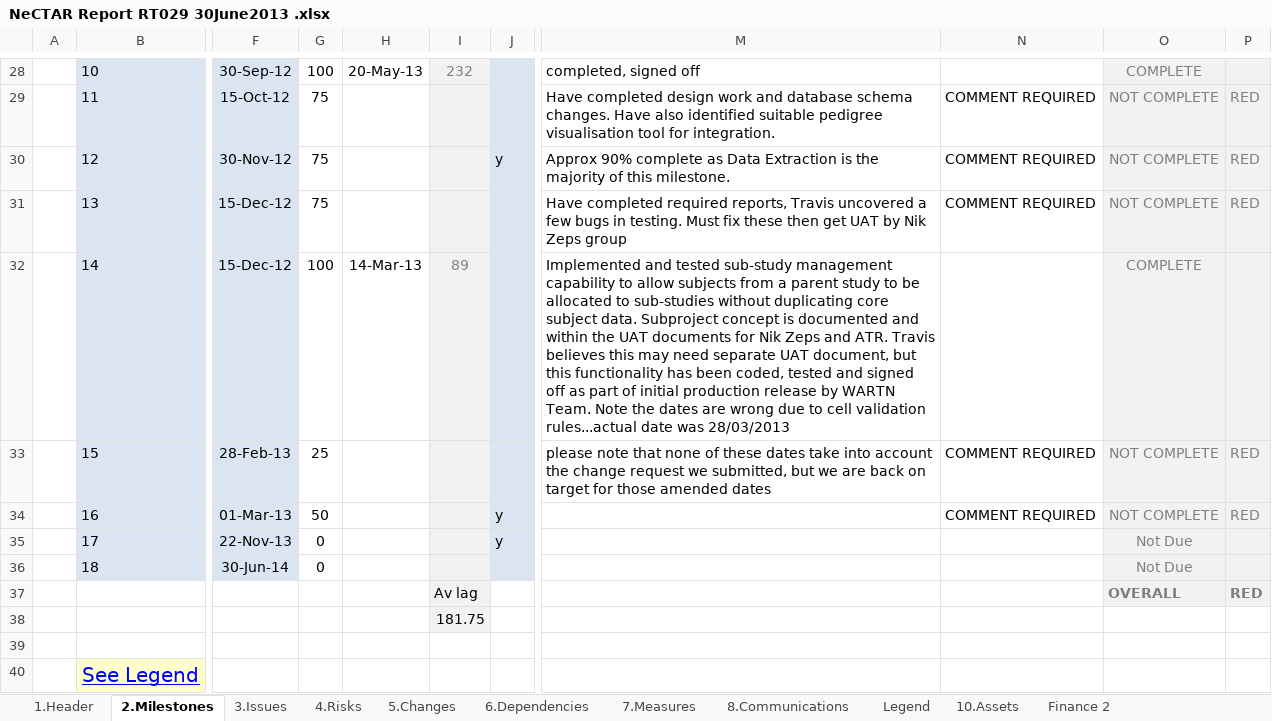
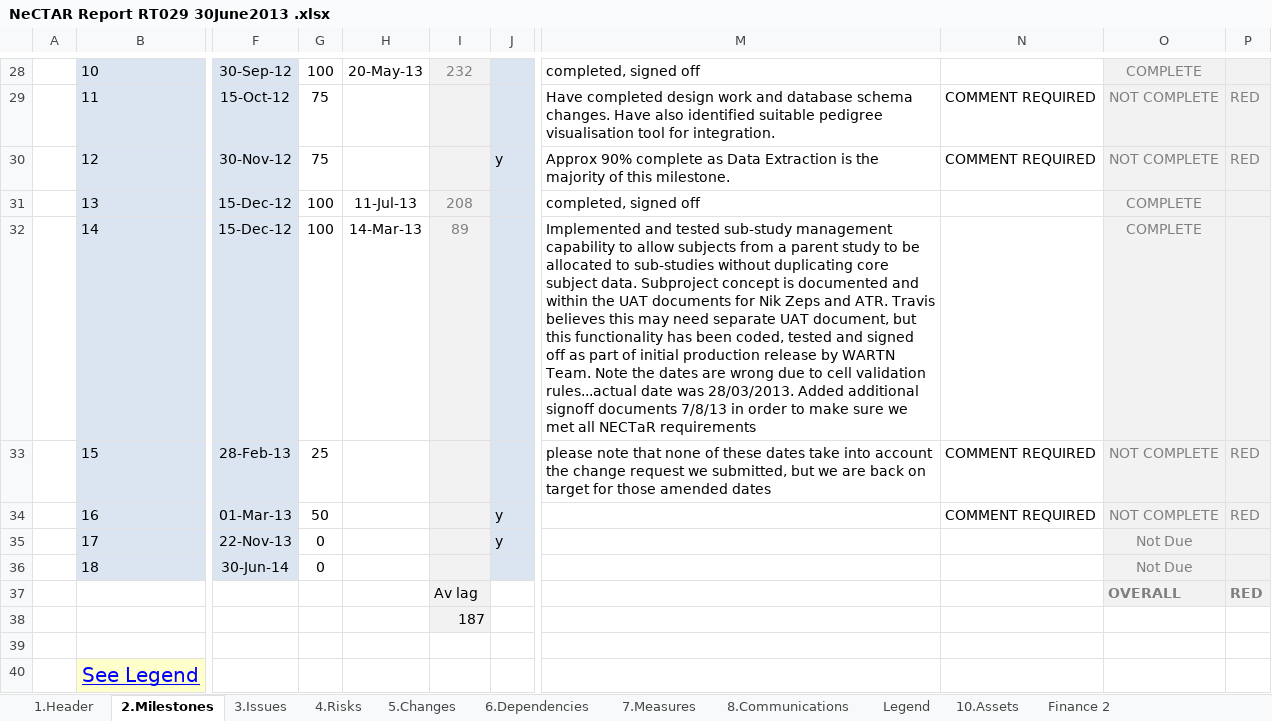
Before and after one commit to tranaweera/ark-informatics, an Excel workbook: ARK/trunk/usefulTools/TestFilesAndDocuments/steering committee/NeCTAR/NeCTAR Reporting/NeCTAR Report RT029 30June2013 .xlsx, sheet 2.Milestones, drawn as a sheet; only a part is shown, gaps mark what is left out; values as stored, in another font and other column widths than the file's, no borders; conditional formats not drawn; the diff names each change by its address in the sheet, - before the commit and + after, or states it on an @@ line.

```diff
--- a/ARK/trunk/usefulTools/TestFilesAndDocuments/steering committee/NeCTAR/NeCTAR Reporting/NeCTAR Report RT029 30June2013 .xlsx (sheet 2.Milestones)
+++ b/ARK/trunk/usefulTools/TestFilesAndDocuments/steering committee/NeCTAR/NeCTAR Reporting/NeCTAR Report RT029 30June2013 .xlsx (sheet 2.Milestones)
-G31: 75
+G31: 100
-H31: (empty)
+H31: 11-Jul-13
-I31: (empty)
+I31: 208
-M31: Have completed required reports, Travis uncovered a few bugs in testing. Must fix these then get UAT by Nik Zeps group
+M31: completed, signed off
-N31: COMMENT REQUIRED
+N31: (empty)
-O31: NOT COMPLETE
+O31: COMPLETE
-P31: RED
+P31: (empty)
-M32: …date was 28/03/2013
+M32: …date was 28/03/2013. Added additional signoff documents 7/8/13 in order to make sure we met all NECTaR requirements
-I38: 181.75
+I38: 187
```
Also changed, not shown: sheet 7.Measures, ARK/trunk/usefulTools/TestFilesAndDocuments/UAT_Reporting_Data_Linkage_Requirements_no_results.xlsx, 1 other file.
